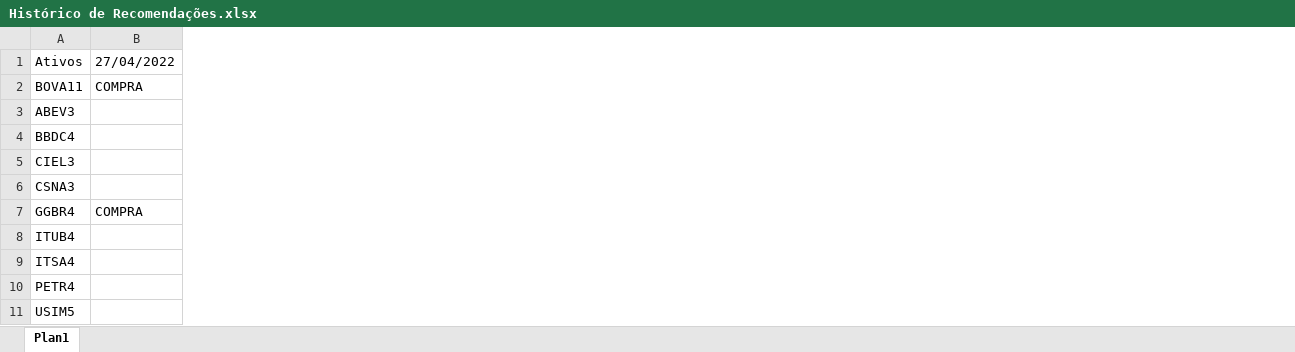
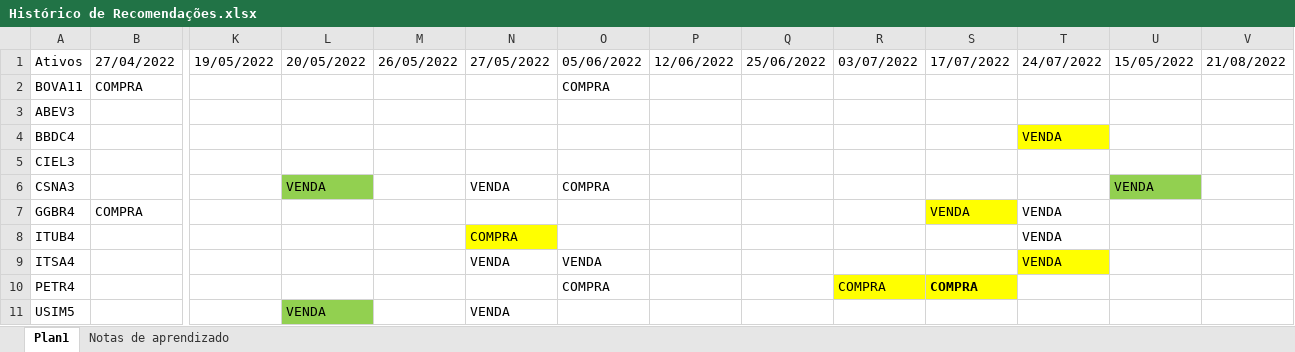
Before and after one commit to 1000sonGit/WPR_advice, an Excel workbook: Histórico de Recomendações.xlsx, sheet Plan1, drawn as a sheet; only a part is shown, gaps mark what is left out; values as stored, in another font and other column widths than the file's, no borders; table styles not drawn; the diff names each change by its address in the sheet, - before the commit and + after, or states it on an @@ line.

```diff
--- a/Histórico de Recomendações.xlsx (sheet Plan1)
+++ b/Histórico de Recomendações.xlsx (sheet Plan1)
+sheet tab: Notas de aprendizado
+column K (19/05/2022), empty
+column L (20/05/2022), rows 6-11: VENDA |  |  |  |  | VENDA
+column M (26/05/2022), empty
+column N (27/05/2022), rows 6-11: VENDA |  | COMPRA | VENDA |  | VENDA
+column O (05/06/2022), rows 2-10: COMPRA |  |  |  | COMPRA |  |  | VENDA | COMPRA
+column P (12/06/2022), empty
+column Q (25/06/2022), empty
+column R (03/07/2022), row 10: COMPRA
+column S (17/07/2022), rows 7-10: VENDA |  |  | COMPRA
+column T (24/07/2022), rows 4-9: VENDA |  |  | VENDA | VENDA | VENDA
+column U (15/05/2022), row 6: VENDA
+column V (21/08/2022), empty
```
Also changed, not shown: 10 other files.
